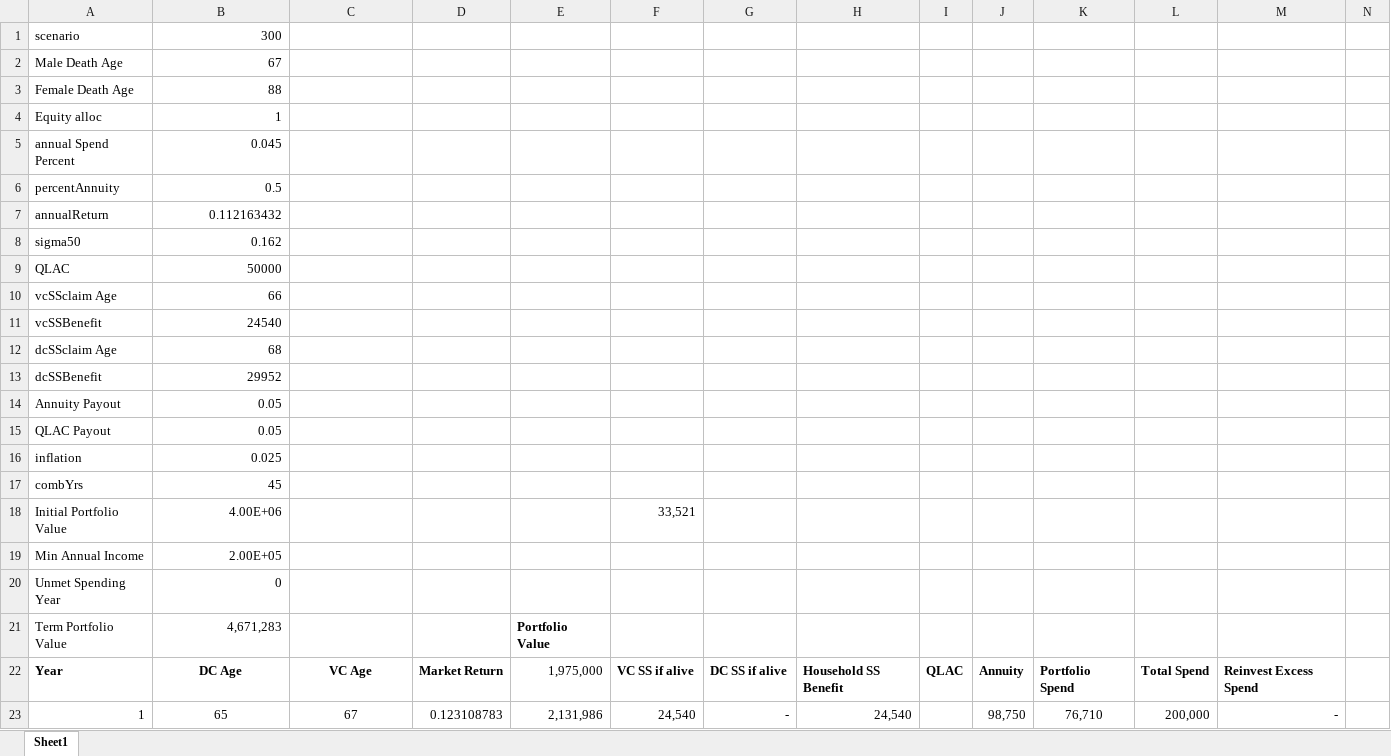
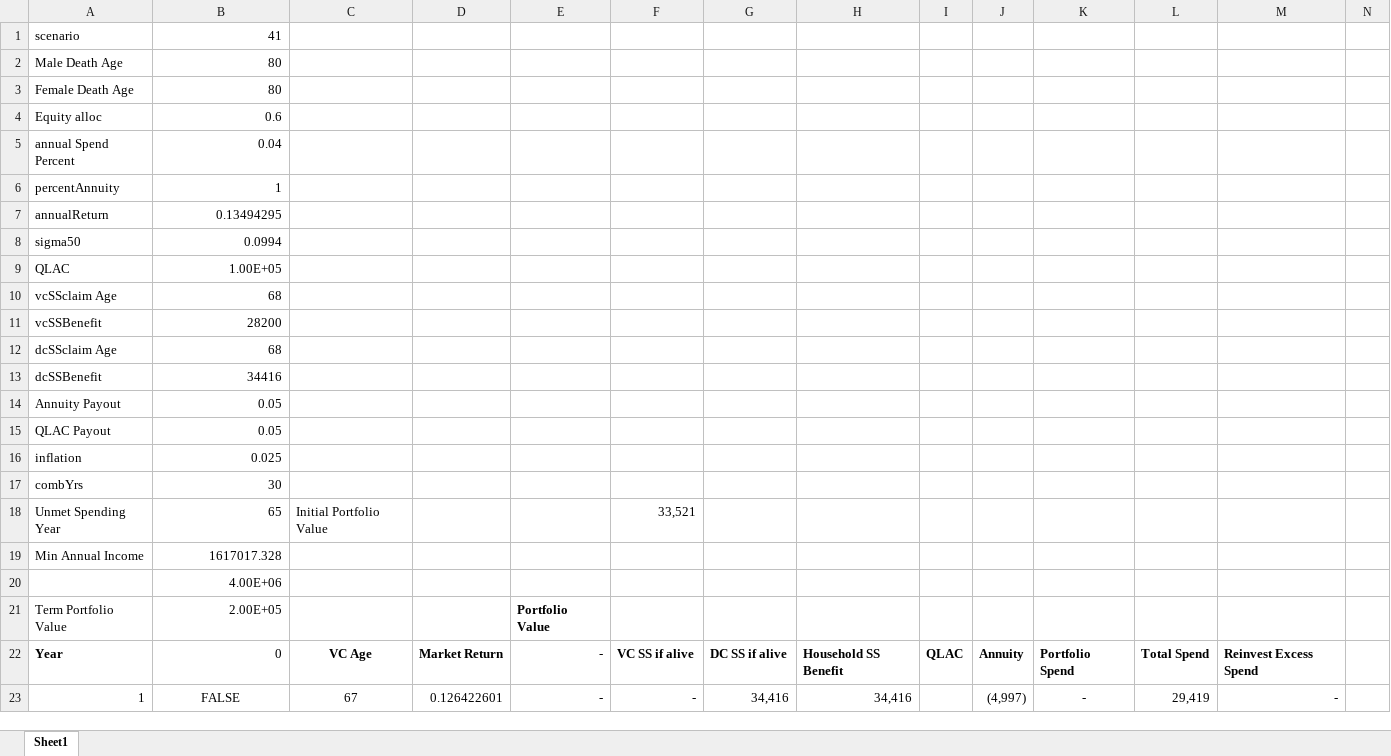
Before and after one commit to DirkCotton/CottonPlanning, an Excel workbook: Check Set-spending Cotton Retirement Plan R Model.xlsx, sheet Sheet1, drawn as a sheet; only a part is shown; values as stored, in another font and other column widths than the file's, no borders; removed rows and columns are numbered as before the commit, all else as after; rows hold the shown columns only; the diff covers the shown part only; the diff names each change by its address in the sheet, - before the commit and + after, or states it on an @@ line.

Commit message:
Set maximum annuitization to 80% + QLAC. Reduce annuity and max spend for survivor in both Set-spending and Excel double-checker.

```diff
--- a/Check Set-spending Cotton Retirement Plan R Model.xlsx (sheet Sheet1)
+++ b/Check Set-spending Cotton Retirement Plan R Model.xlsx (sheet Sheet1)
-B1: 300
+B1: 41
-B2: 67
+B2: 80
-B3: 88
+B3: 80
-B4: 1
+B4: 0.6
-B5: 0.045
+B5: 0.04
-B6: 0.5
+B6: 1
-B7: 0.112163432
+B7: 0.13494295
-B8: 0.162
+B8: 0.0994
-B9: 50000
+B9: 1.00E+05
-B10: 66
+B10: 68
-B11: 24540
+B11: 28200
-B13: 29952
+B13: 34416
-B17: 45
+B17: 30
-row 18: Initial Portfolio Value | 4.00E+06 |  |  |  | 33,521
+row 18: Unmet Spending Year | 65 | Initial Portfolio Value |  |  | 33,521
-B19: 2.00E+05
+B19: 1617017.328
-row 20: Unmet Spending Year | 0
+row 20:  | 4.00E+06
-B21: 4,671,283
+B21: 2.00E+05
-B22: DC Age
+B22: 0
@@ B22 bold: on → off, alignment: center → right @@
-E22: 1,975,000
+E22: -
-B23: 65
+B23: FALSE
-D23: 0.123108783
+D23: 0.126422601
-E23: 2,131,986
+E23: -
-F23: 24,540
+F23: -
-G23: -
+G23: 34,416
-H23: 24,540
+H23: 34,416
-J23: 98,750
+J23: (4,997)
-K23: 76,710
+K23: -
-L23: 200,000
+L23: 29,419
```
Also changed, not shown: 276 edited cells and cell formats elsewhere in this sheet, 3 other files.
